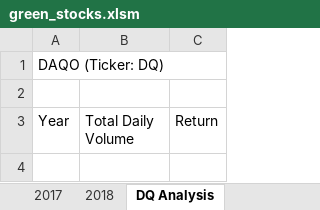
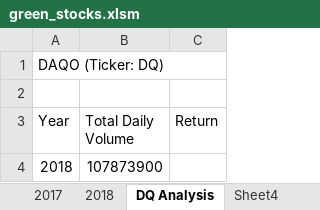
Before and after one commit to alewis623/Stock-Analysis, an Excel workbook: green_stocks.xlsm, sheet DQ Analysis, drawn as a sheet; values as stored, in another font and other column widths than the file's, no borders; the diff names each change by its address in the sheet, - before the commit and + after, or states it on an @@ line.

```diff
--- a/green_stocks.xlsm (sheet DQ Analysis)
+++ b/green_stocks.xlsm (sheet DQ Analysis)
+sheet tab: Sheet4
+row 4: 2018 | 107873900
```
Also changed, not shown: other sheet tabs.
